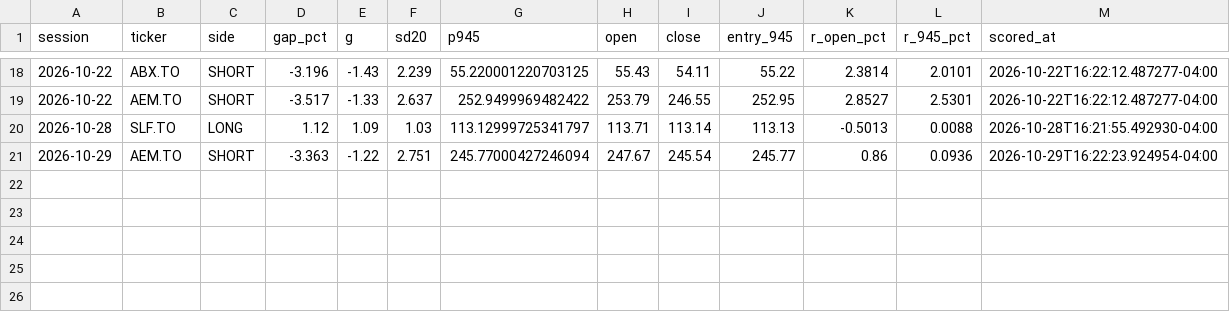
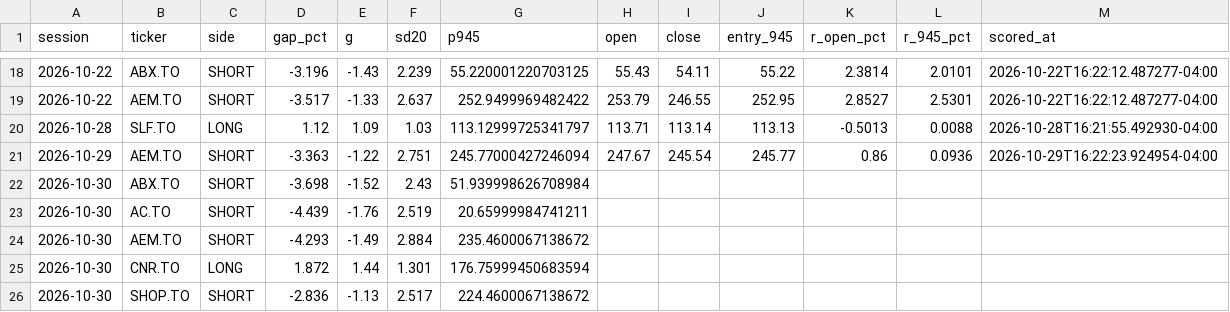
Before and after one commit to rufatb/RB, a CSV file: data/gap_calls.csv, drawn as a sheet; only a part is shown, gaps mark what is left out; the diff names each change by its address in the sheet, - before the commit and + after, or states it on an @@ line.

```diff
--- a/data/gap_calls.csv
+++ b/data/gap_calls.csv
+row 22: 2026-10-30 | ABX.TO | SHORT | -3.698 | -1.52 | 2.43 | 51.939998626708984
+row 23: 2026-10-30 | AC.TO | SHORT | -4.439 | -1.76 | 2.519 | 20.65999984741211
+row 24: 2026-10-30 | AEM.TO | SHORT | -4.293 | -1.49 | 2.884 | 235.4600067138672
+row 25: 2026-10-30 | CNR.TO | LONG | 1.872 | 1.44 | 1.301 | 176.75999450683594
+row 26: 2026-10-30 | SHOP.TO | SHORT | -2.836 | -1.13 | 2.517 | 224.4600067138672
```
Also changed, not shown: data/model_picks.csv, 3 other files.
